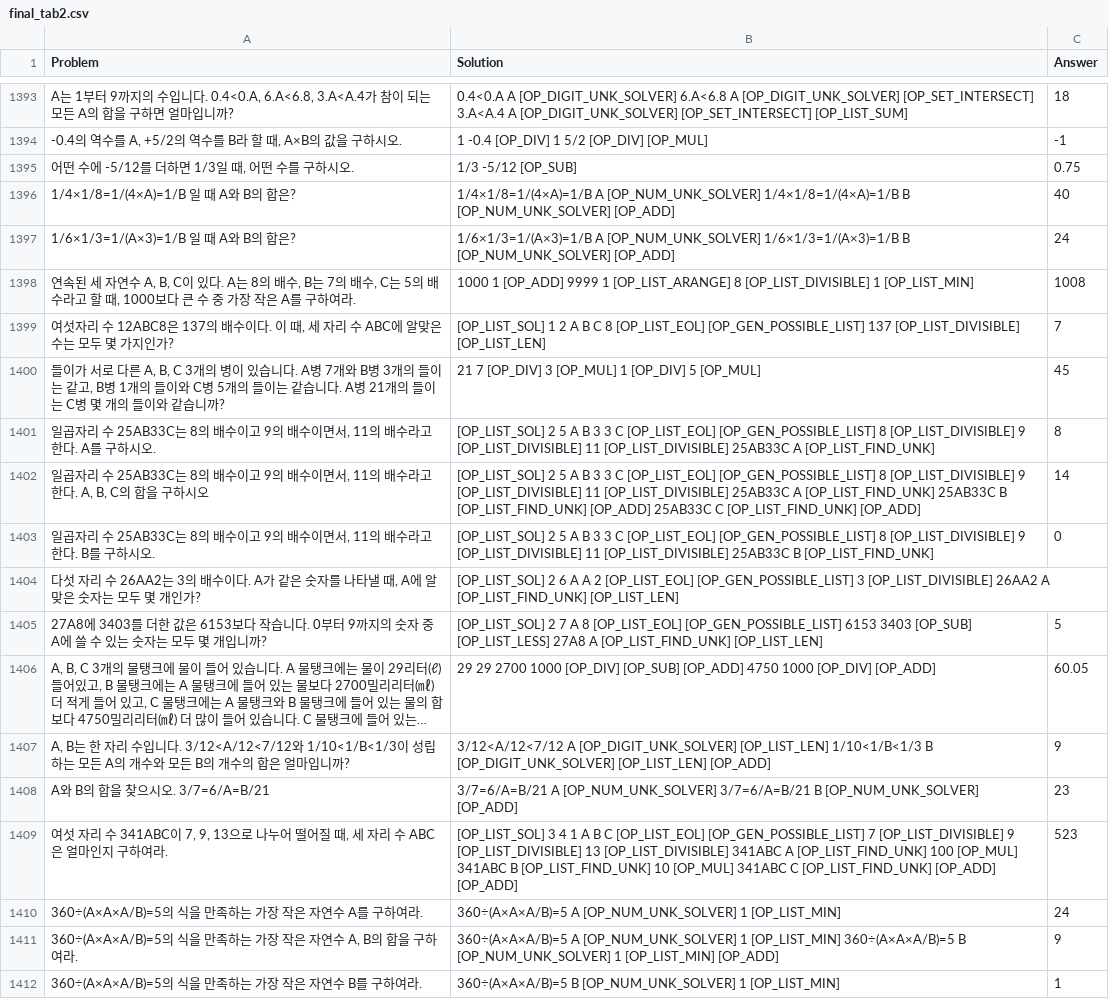
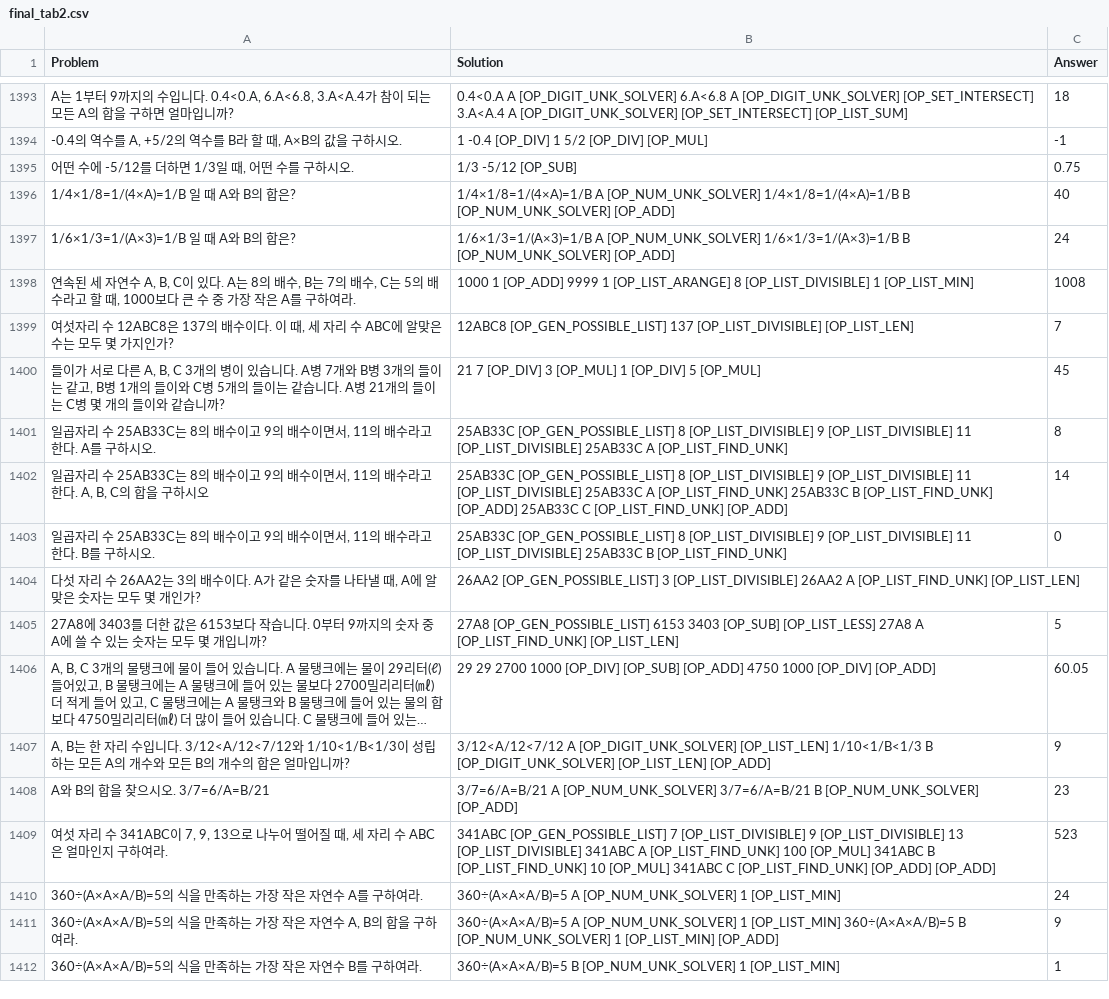
Before and after one commit to sudokim/OP_converter, a CSV file: final_tab2.csv, drawn as a sheet; only a part is shown, gaps mark what is left out; long unchanged cells end in …; the diff covers the shown part only; the diff names each change by its address in the sheet, - before the commit and + after, or states it on an @@ line.

Commit message:
Fix dataset

```diff
--- a/final_tab2.csv
+++ b/final_tab2.csv
-B1399 (Solution): [OP_LIST_SOL] 1 2 A B C 8 [OP_LIST_EOL] [OP_GEN_POSSIBLE_LIST] 137…
+B1399 (Solution): 12ABC8 [OP_GEN_POSSIBLE_LIST] 137…
-B1401 (Solution): [OP_LIST_SOL] 2 5 A B 3 3 C [OP_LIST_EOL] [OP_GEN_POSSIBLE_LIST] 8…
+B1401 (Solution): 25AB33C [OP_GEN_POSSIBLE_LIST] 8…
-B1402 (Solution): [OP_LIST_SOL] 2 5 A B 3 3 C [OP_LIST_EOL] [OP_GEN_POSSIBLE_LIST] 8…
+B1402 (Solution): 25AB33C [OP_GEN_POSSIBLE_LIST] 8…
-B1403 (Solution): [OP_LIST_SOL] 2 5 A B 3 3 C [OP_LIST_EOL] [OP_GEN_POSSIBLE_LIST] 8…
+B1403 (Solution): 25AB33C [OP_GEN_POSSIBLE_LIST] 8…
-B1404 (Solution): [OP_LIST_SOL] 2 6 A A 2 [OP_LIST_EOL] [OP_GEN_POSSIBLE_LIST] 3…
+B1404 (Solution): 26AA2 [OP_GEN_POSSIBLE_LIST] 3…
-B1405 (Solution): [OP_LIST_SOL] 2 7 A 8 [OP_LIST_EOL] [OP_GEN_POSSIBLE_LIST] 6153…
+B1405 (Solution): 27A8 [OP_GEN_POSSIBLE_LIST] 6153…
-B1409 (Solution): [OP_LIST_SOL] 3 4 1 A B C [OP_LIST_EOL] [OP_GEN_POSSIBLE_LIST] 7…
+B1409 (Solution): 341ABC [OP_GEN_POSSIBLE_LIST] 7…
```
Also changed, not shown: 52 edited cells elsewhere in this file, final_tab1_noanswer.csv, final_tab4_noanswer.csv, 2 other files.
